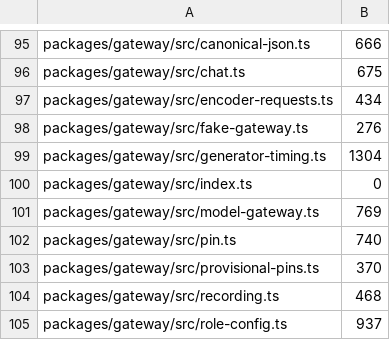
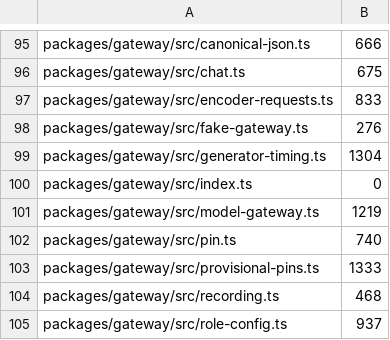
Before and after one commit to TomBennett-Lloyd/cram.ai, a TSV file: .claude/comment-density.baseline.tsv, drawn as a sheet; only a part is shown, gaps mark what is left out.

```diff
--- a/.claude/comment-density.baseline.tsv
+++ b/.claude/comment-density.baseline.tsv
@@ -96,3 +96,3 @@ packages/gateway/src/canonical-json.ts	666
 packages/gateway/src/chat.ts	675
-packages/gateway/src/encoder-requests.ts	434
+packages/gateway/src/encoder-requests.ts	833
 packages/gateway/src/fake-gateway.ts	276
@@ -100,5 +100,5 @@ packages/gateway/src/generator-timing.ts	1304
 packages/gateway/src/index.ts	0
-packages/gateway/src/model-gateway.ts	769
+packages/gateway/src/model-gateway.ts	1219
 packages/gateway/src/pin.ts	740
-packages/gateway/src/provisional-pins.ts	370
+packages/gateway/src/provisional-pins.ts	1333
 packages/gateway/src/recording.ts	468
```
Also changed, not shown: 3 other files.
